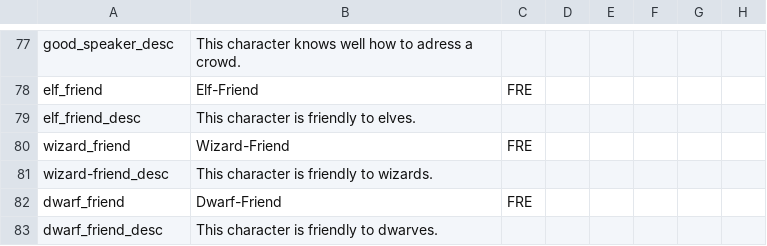
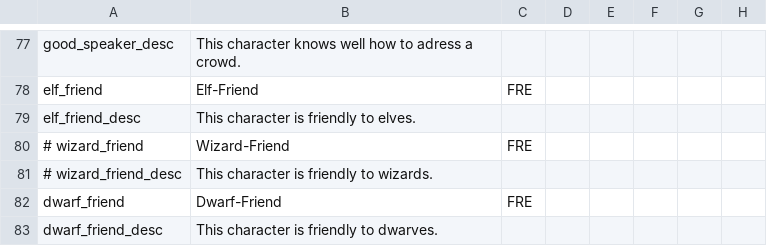
Before and after one commit to Rigmored/mod, a CSV file: MEP/localisation/Traits.csv, drawn as a sheet; only a part is shown, gaps mark what is left out; the diff names each change by its address in the sheet, - before the commit and + after, or states it on an @@ line.

```diff
--- a/MEP/localisation/Traits.csv
+++ b/MEP/localisation/Traits.csv
-A80: wizard_friend
+A80: # wizard_friend
-A81: wizard-friend_desc
+A81: # wizard_friend_desc
```
Also changed, not shown: MEP/localisation/MEP_miscx.csv, MEP/localisation/events_gondor_mordor_wars.csv, 48 other files.
